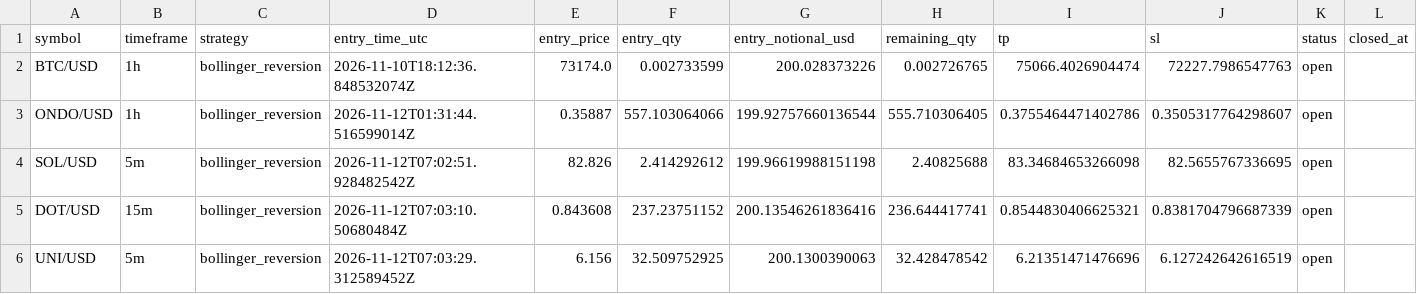
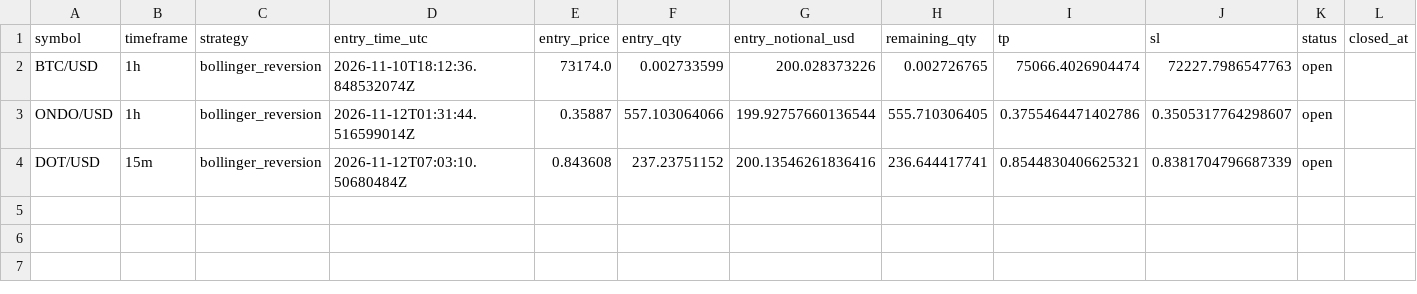
Before and after one commit to Rand0mUs3r-afk/CryptoStrategyLab, a CSV file: open_positions.csv, drawn as a sheet; only a part is shown; rows hold the shown columns only; the diff names each change by its address in the sheet, - before the commit and + after, or states it on an @@ line.

```diff
--- a/open_positions.csv
+++ b/open_positions.csv
-row 4: SOL/USD | 5m | bollinger_reversion | 2026-11-12T07:02:51.928482542Z | 82.826 | 2.414292612 | 199.96619988151198 | 2.40825688 | 83.34684653266098 | 82.5655767336695 | open
-row 6: UNI/USD | 5m | bollinger_reversion | 2026-11-12T07:03:29.312589452Z | 6.156 | 32.509752925 | 200.1300390063 | 32.428478542 | 6.21351471476696 | 6.127242642616519 | open
```
Also changed, not shown: closed_trades.csv, fees.csv, 11 other files.
